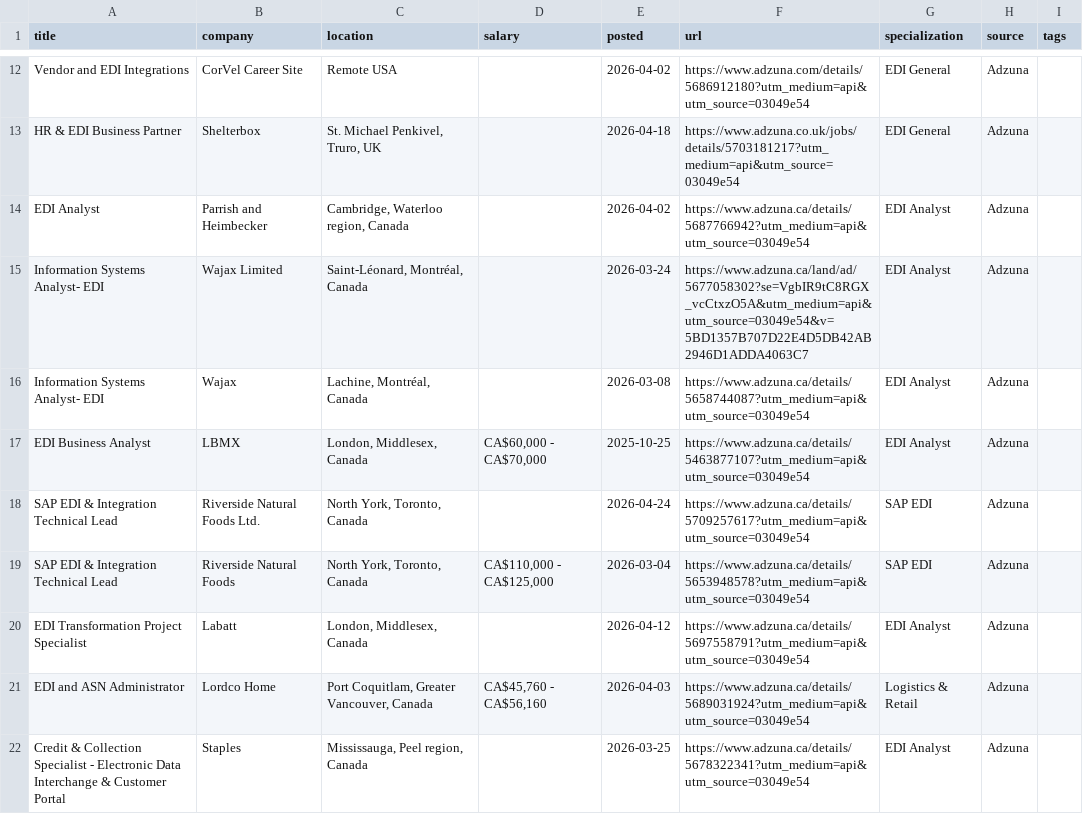
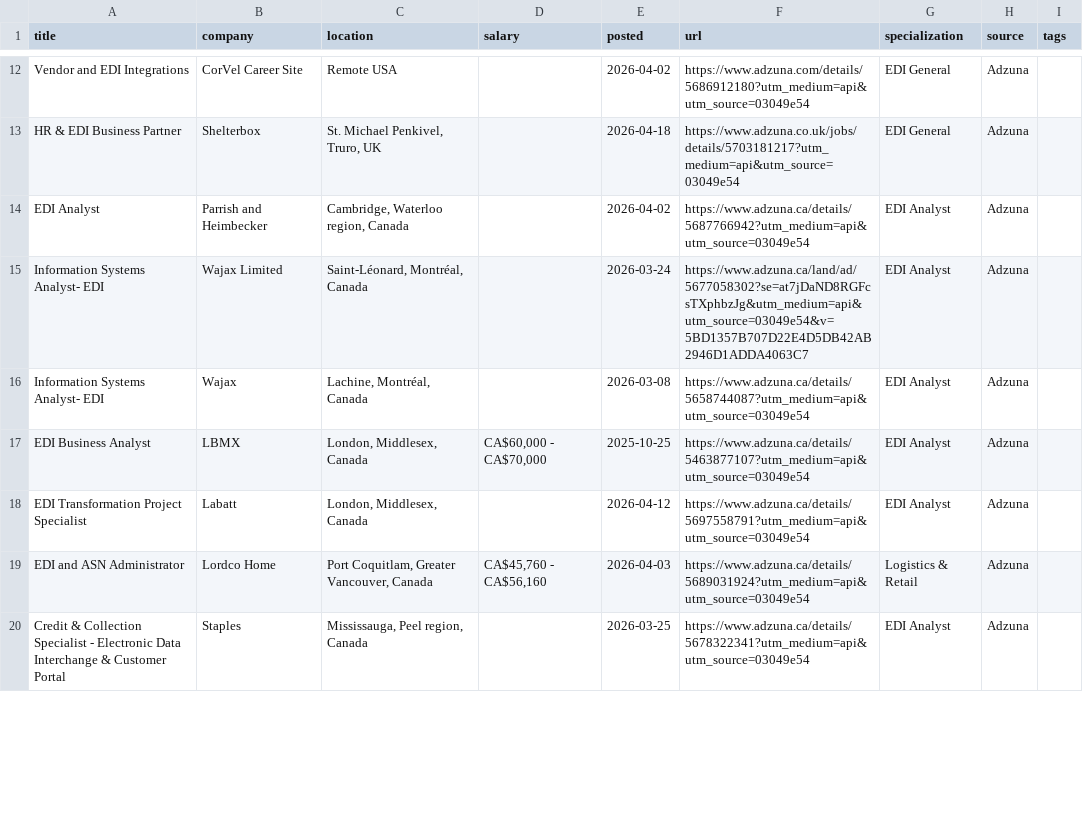
Before and after one commit to remoteediproject-ctrl/remoteedi-jobs, a CSV file: edi_jobs_all.csv, drawn as a sheet; only a part is shown, gaps mark what is left out; the diff covers the shown part only.

```diff
--- a/edi_jobs_all.csv
+++ b/edi_jobs_all.csv
@@ -14,7 +14,5 @@ HR & EDI Business Partner,Shelterbox,"St. Michael Penkivel, Truro, UK",,2026-04-
 EDI Analyst,Parrish and Heimbecker,"Cambridge, Waterloo region, Canada",,2026-04-02,https://www.adzuna.ca/details/5687766942?utm_medium=api&utm_source=03049e54,EDI Analyst,Adzuna,
-Information Systems Analyst- EDI,Wajax Limited,"Saint-Léonard, Montréal, Canada",,2026-03-24,https://www.adzuna.ca/land/ad/5677058302?se=VgbIR9tC8RGX_vcCtxzO5A&utm_medium=api&utm_source=03049e54&v=5BD1357B707D22E4D5DB42AB2946D1ADDA4063C7,EDI Analyst,Adzuna,
+Information Systems Analyst- EDI,Wajax Limited,"Saint-Léonard, Montréal, Canada",,2026-03-24,https://www.adzuna.ca/land/ad/5677058302?se=at7jDaND8RGFcsTXphbzJg&utm_medium=api&utm_source=03049e54&v=5BD1357B707D22E4D5DB42AB2946D1ADDA4063C7,EDI Analyst,Adzuna,
 Information Systems Analyst- EDI,Wajax,"Lachine, Montréal, Canada",,2026-03-08,https://www.adzuna.ca/details/5658744087?utm_medium=api&utm_source=03049e54,EDI Analyst,Adzuna,
 EDI Business Analyst,LBMX,"London, Middlesex, Canada","CA$60,000 - CA$70,000",2025-10-25,https://www.adzuna.ca/details/5463877107?utm_medium=api&utm_source=03049e54,EDI Analyst,Adzuna,
-SAP EDI & Integration Technical Lead,Riverside Natural Foods Ltd.,"North York, Toronto, Canada",,2026-04-24,https://www.adzuna.ca/details/5709257617?utm_medium=api&utm_source=03049e54,SAP EDI,Adzuna,
-SAP EDI & Integration Technical Lead,Riverside Natural Foods,"North York, Toronto, Canada","CA$110,000 - CA$125,000",2026-03-04,https://www.adzuna.ca/details/5653948578?utm_medium=api&utm_source=03049e54,SAP EDI,Adzuna,
 EDI Transformation Project Specialist,Labatt,"London, Middlesex, Canada",,2026-04-12,https://www.adzuna.ca/details/5697558791?utm_medium=api&utm_source=03049e54,EDI Analyst,Adzuna,
```
Also changed, not shown: 5 added rows, 8 removed rows and 45 edited cells elsewhere in this file, 2 other files.
